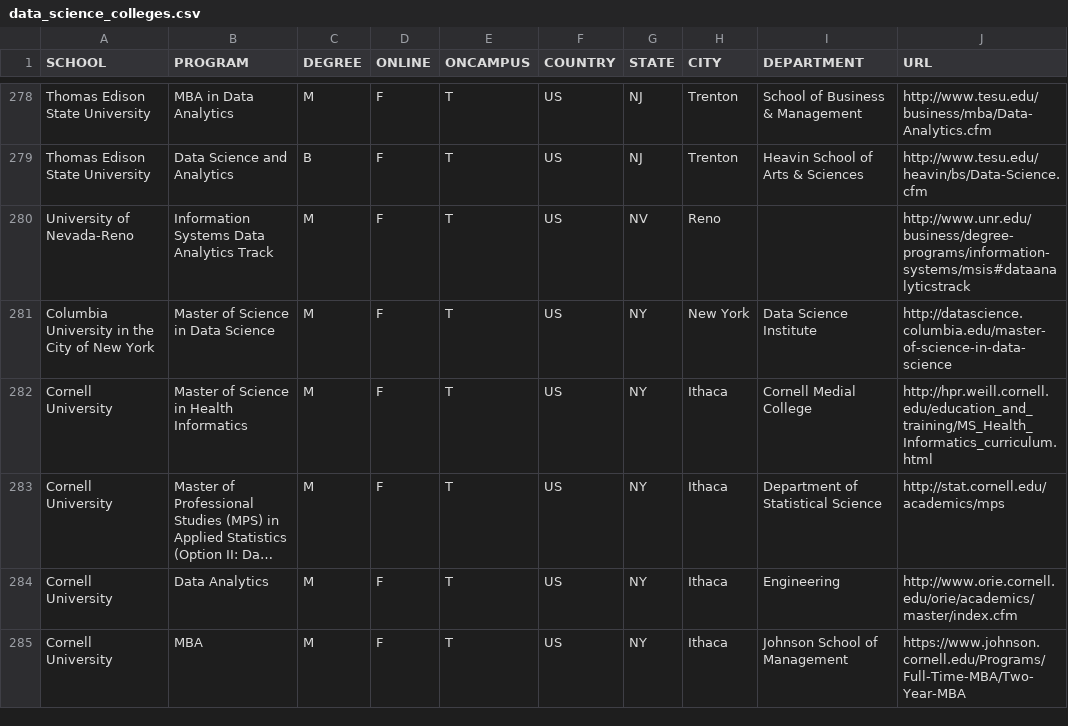
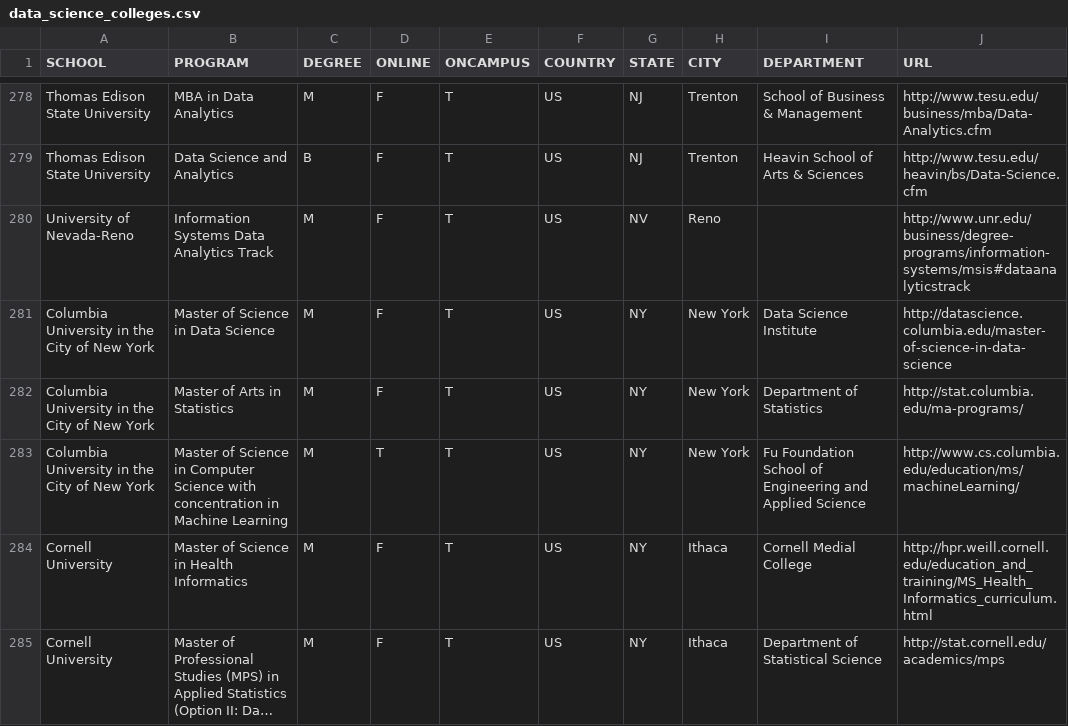
Before and after one commit to ryanswanstrom/awesome-datascience-colleges, a CSV file: data_science_colleges.csv, drawn as a sheet; only a part is shown, gaps mark what is left out; the shorter side is filled out with more unchanged rows; long unchanged cells end in …; the diff names each change by its address in the sheet, - before the commit and + after, or states it on an @@ line.

Commit message:
adding more Columbia programs

```diff
--- a/data_science_colleges.csv
+++ b/data_science_colleges.csv
+row 282: Columbia University in the City of New York | Master of Arts in Statistics | M | F | T | US | NY | New York | Department of Statistics | http://stat.columbia.edu/ma-programs/
+row 283: Columbia University in the City of New York | Master of Science in Computer Science with concentration in Machine Learning | M | T | T | US | NY | New York | Fu Foundation School of Engineering and Applied Science | http://www.cs.columbia.edu/education/ms/machineLearning/
```
